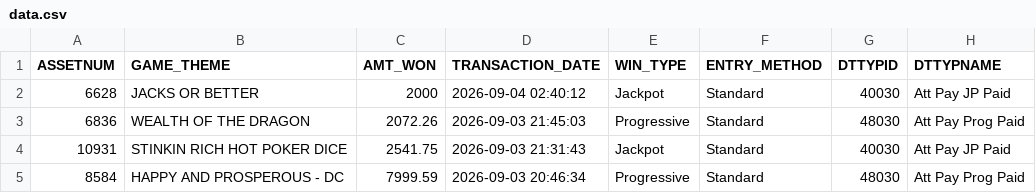
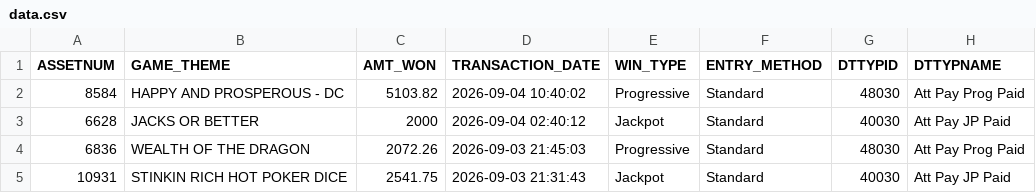
Before and after one commit to Winnercircle1/jackpot-board, a CSV file: data.csv, drawn as a sheet; only a part is shown; the shorter side is filled out with more unchanged rows; the diff names each change by its address in the sheet, - before the commit and + after, or states it on an @@ line.

Commit message:
Update jackpot data 2026-09-04T16:51:55.740Z

```diff
--- a/data.csv
+++ b/data.csv
+row 2: 8584 | HAPPY AND PROSPEROUS - DC | 5103.82 | 2026-09-04 10:40:02 | Progressive | Standard | 48030 | Att Pay Prog Paid
```
